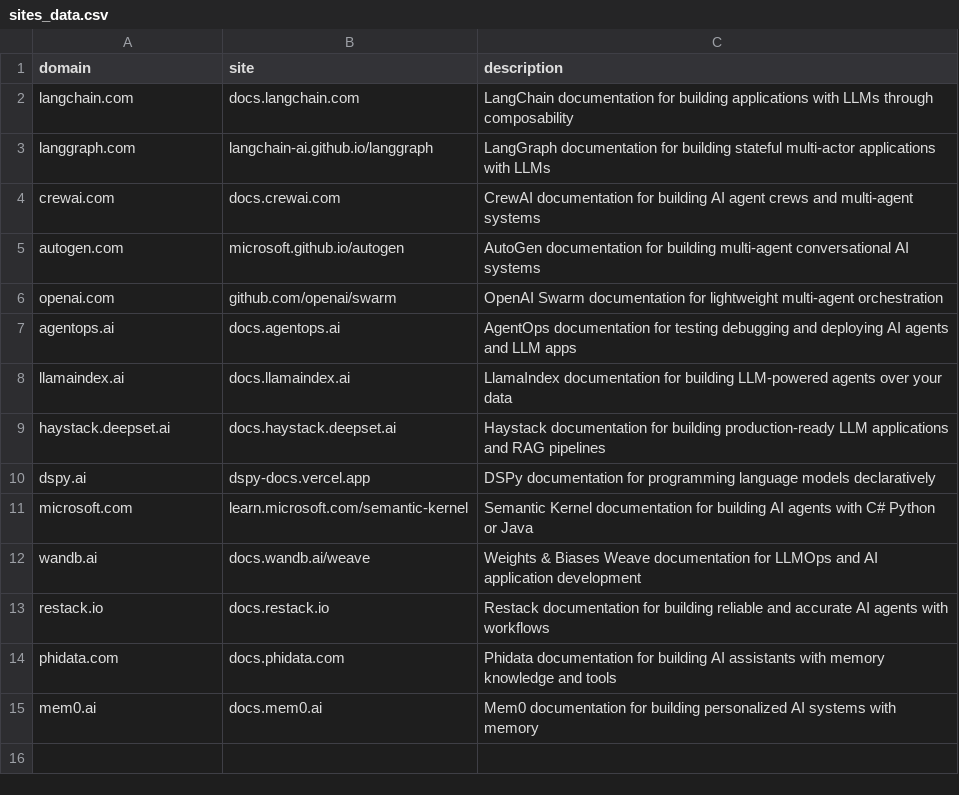
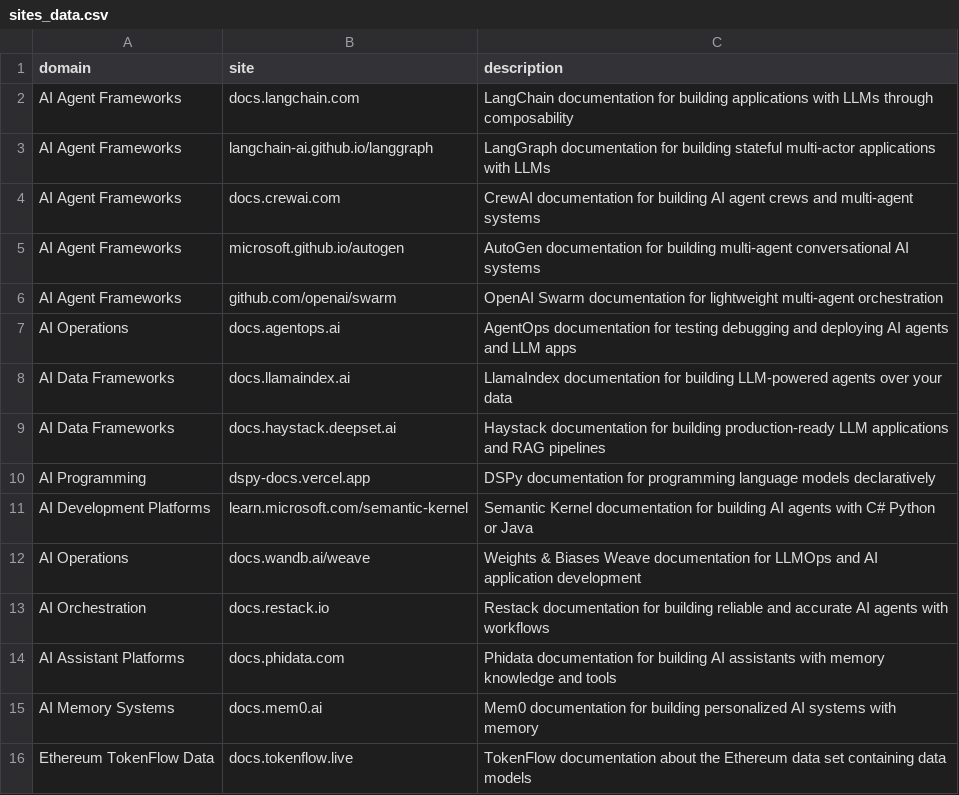
Before and after one commit to Phishinf/qagent, a CSV file: sites_data.csv, drawn as a sheet.

```diff
--- a/sites_data.csv
+++ b/sites_data.csv
@@ -1,15 +1,16 @@
 domain,site,description
-langchain.com,docs.langchain.com,LangChain documentation for building applications with LLMs through composability
-langgraph.com,langchain-ai.github.io/langgraph,LangGraph documentation for building stateful multi-actor applications with LLMs
-crewai.com,docs.crewai.com,CrewAI documentation for building AI agent crews and multi-agent systems
-autogen.com,microsoft.github.io/autogen,AutoGen documentation for building multi-agent conversational AI systems
-openai.com,github.com/openai/swarm,OpenAI Swarm documentation for lightweight multi-agent orchestration
-agentops.ai,docs.agentops.ai,AgentOps documentation for testing debugging and deploying AI agents and LLM apps
-llamaindex.ai,docs.llamaindex.ai,LlamaIndex documentation for building LLM-powered agents over your data
-haystack.deepset.ai,docs.haystack.deepset.ai,Haystack documentation for building production-ready LLM applications and RAG pipelines
-dspy.ai,dspy-docs.vercel.app,DSPy documentation for programming language models declaratively
-microsoft.com,learn.microsoft.com/semantic-kernel,Semantic Kernel documentation for building AI agents with C# Python or Java
-wandb.ai,docs.wandb.ai/weave,Weights & Biases Weave documentation for LLMOps and AI application development
-restack.io,docs.restack.io,Restack documentation for building reliable and accurate AI agents with workflows
-phidata.com,docs.phidata.com,Phidata documentation for building AI assistants with memory knowledge and tools
-mem0.ai,docs.mem0.ai,Mem0 documentation for building personalized AI systems with memory
+AI Agent Frameworks,docs.langchain.com,LangChain documentation for building applications with LLMs through composability
+AI Agent Frameworks,langchain-ai.github.io/langgraph,LangGraph documentation for building stateful multi-actor applications with LLMs
+AI Agent Frameworks,docs.crewai.com,CrewAI documentation for building AI agent crews and multi-agent systems
+AI Agent Frameworks,microsoft.github.io/autogen,AutoGen documentation for building multi-agent conversational AI systems
+AI Agent Frameworks,github.com/openai/swarm,OpenAI Swarm documentation for lightweight multi-agent orchestration
+AI Operations,docs.agentops.ai,AgentOps documentation for testing debugging and deploying AI agents and LLM apps
+AI Data Frameworks,docs.llamaindex.ai,LlamaIndex documentation for building LLM-powered agents over your data
+AI Data Frameworks,docs.haystack.deepset.ai,Haystack documentation for building production-ready LLM applications and RAG pipelines
+AI Programming,dspy-docs.vercel.app,DSPy documentation for programming language models declaratively
+AI Development Platforms,learn.microsoft.com/semantic-kernel,Semantic Kernel documentation for building AI agents with C# Python or Java
+AI Operations,docs.wandb.ai/weave,Weights & Biases Weave documentation for LLMOps and AI application development
+AI Orchestration,docs.restack.io,Restack documentation for building reliable and accurate AI agents with workflows
+AI Assistant Platforms,docs.phidata.com,Phidata documentation for building AI assistants with memory knowledge and tools
+AI Memory Systems,docs.mem0.ai,Mem0 documentation for building personalized AI systems with memory
+Ethereum TokenFlow Data,docs.tokenflow.live,TokenFlow documentation about the Ethereum data set containing data models
```
Also changed, not shown: 7 other files.
